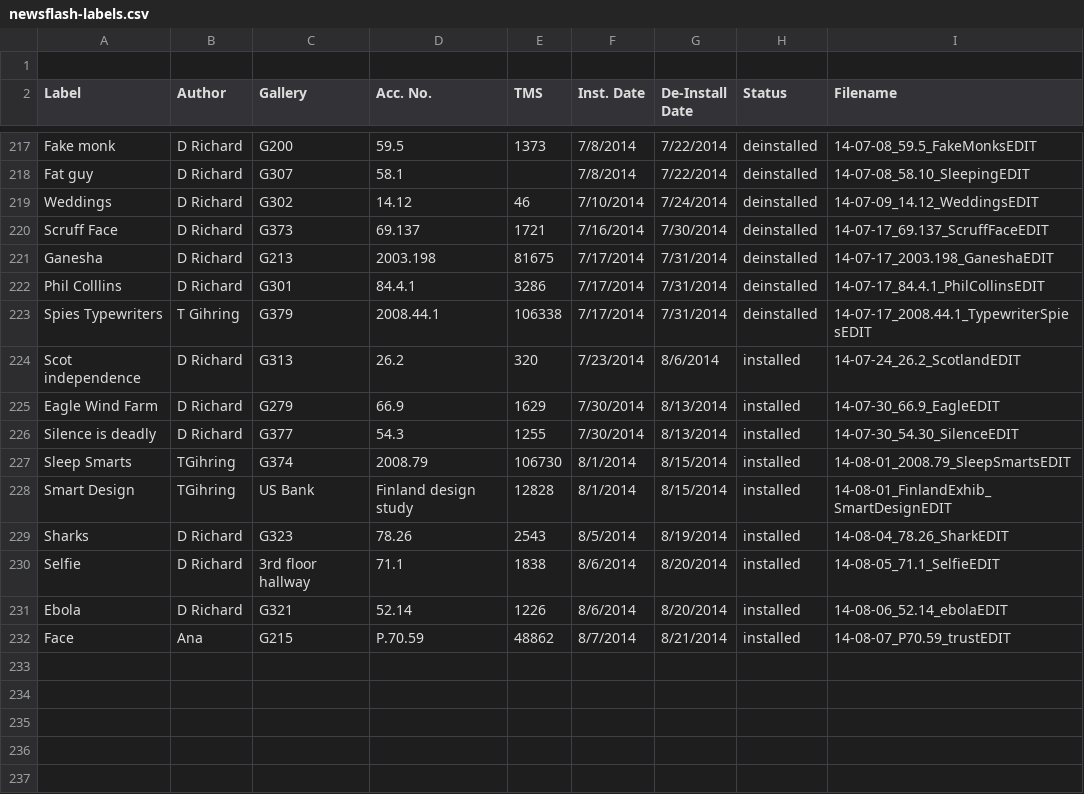
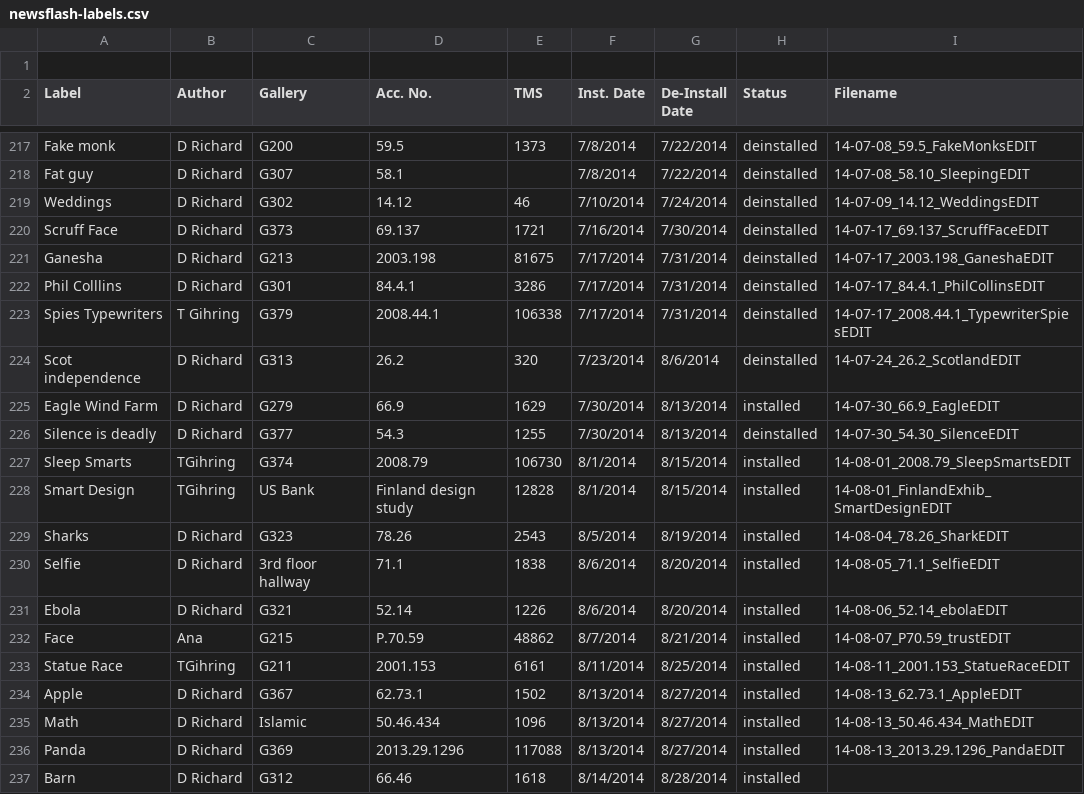
Before and after one commit to artsmia/newsflash, a CSV file: newsflash-labels.csv, drawn as a sheet; only a part is shown, gaps mark what is left out.

```diff
--- a/newsflash-labels.csv
+++ b/newsflash-labels.csv
@@ -223,5 +223,5 @@ Phil Colllins,D Richard,G301,84.4.1,3286,7/17/2014,7/31/2014,deinstalled,14-07-1
 Spies Typewriters,T Gihring,G379,2008.44.1,106338,7/17/2014,7/31/2014,deinstalled,14-07-17_2008.44.1_TypewriterSpiesEDIT
-Scot independence,D Richard,G313,26.2,320,7/23/2014,8/6/2014,installed,14-07-24_26.2_ScotlandEDIT
+Scot independence,D Richard,G313,26.2,320,7/23/2014,8/6/2014,deinstalled,14-07-24_26.2_ScotlandEDIT
 Eagle Wind Farm,D Richard,G279,66.9,1629,7/30/2014,8/13/2014,installed,14-07-30_66.9_EagleEDIT
-Silence is deadly,D Richard,G377,54.3,1255,7/30/2014,8/13/2014,installed,14-07-30_54.30_SilenceEDIT
+Silence is deadly,D Richard,G377,54.3,1255,7/30/2014,8/13/2014,deinstalled,14-07-30_54.30_SilenceEDIT
 Sleep Smarts,TGihring,G374,2008.79,106730,8/1/2014,8/15/2014,installed,14-08-01_2008.79_SleepSmartsEDIT
@@ -232 +232,6 @@ Ebola,D Richard,G321,52.14,1226,8/6/2014,8/20/2014,installed,14-08-06_52.14_ebol
 Face,Ana,G215,P.70.59,48862,8/7/2014,8/21/2014,installed,14-08-07_P70.59_trustEDIT
+Statue Race,TGihring,G211,2001.153,6161,8/11/2014,8/25/2014,installed,14-08-11_2001.153_StatueRaceEDIT
+Apple,D Richard,G367,62.73.1,1502,8/13/2014,8/27/2014,installed,14-08-13_62.73.1_AppleEDIT
+Math,D Richard,Islamic,50.46.434,1096,8/13/2014,8/27/2014,installed,14-08-13_50.46.434_MathEDIT
+Panda,D Richard,G369,2013.29.1296,117088,8/13/2014,8/27/2014,installed,14-08-13_2013.29.1296_PandaEDIT
+Barn,D Richard,G312,66.46,1618,8/14/2014,8/28/2014,installed,
```
Also changed, not shown: 20 other files.
